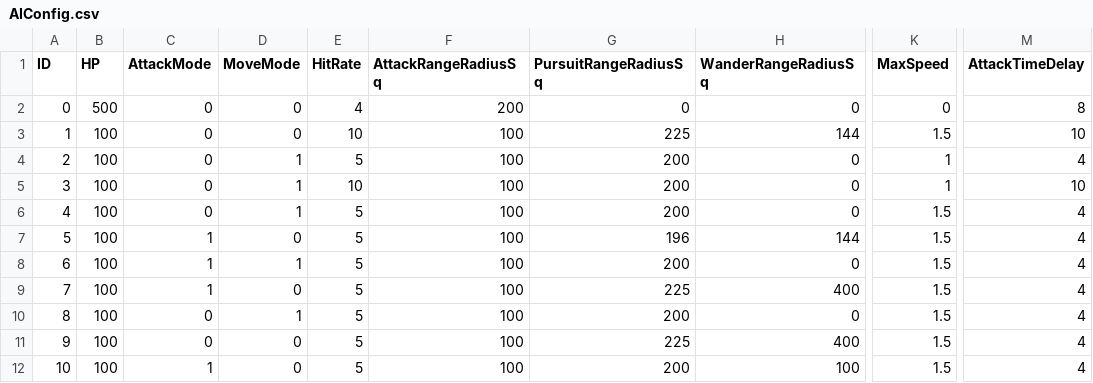
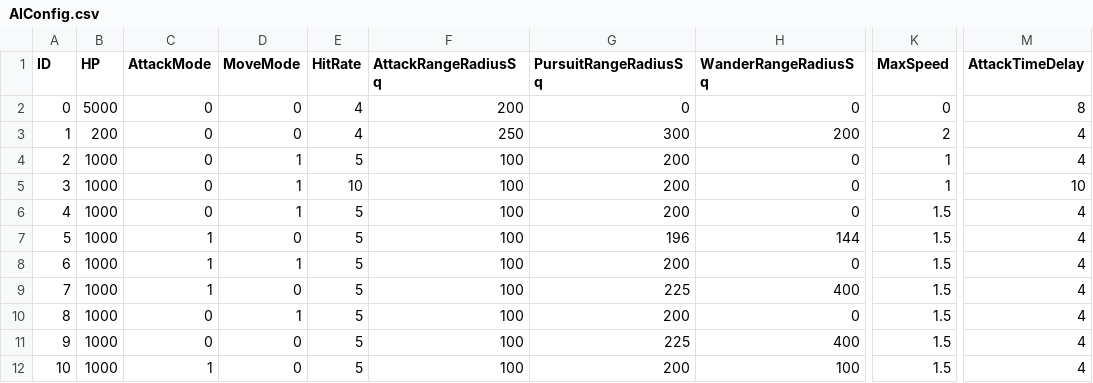
Before and after one commit to aleidi/3DTank, a CSV file: Project/3D_Tank/3D_Tank/Resource/Configuration/AIConfig.csv, drawn as a sheet; only a part is shown, gaps mark what is left out; the diff names each change by its address in the sheet, - before the commit and + after, or states it on an @@ line.

Commit message:
adjust

```diff
--- a/Project/3D_Tank/3D_Tank/Resource/Configuration/AIConfig.csv
+++ b/Project/3D_Tank/3D_Tank/Resource/Configuration/AIConfig.csv
-B2 (HP): 500
+B2 (HP): 5000
-B3 (HP): 100
+B3 (HP): 200
-E3 (HitRate): 10
+E3 (HitRate): 4
-F3 (AttackRangeRadiusSq): 100
+F3 (AttackRangeRadiusSq): 250
-G3 (PursuitRangeRadiusSq): 225
+G3 (PursuitRangeRadiusSq): 300
-H3 (WanderRangeRadiusSq): 144
+H3 (WanderRangeRadiusSq): 200
-K3 (MaxSpeed): 1.5
+K3 (MaxSpeed): 2
-M3 (AttackTimeDelay): 10
+M3 (AttackTimeDelay): 4
-B4:B12 (HP): 100
+B4:B12 (HP): 1000
```
